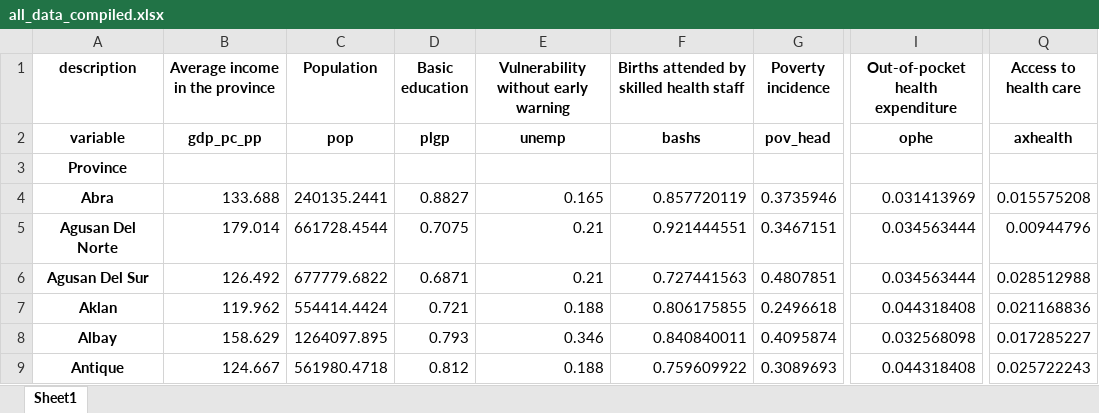
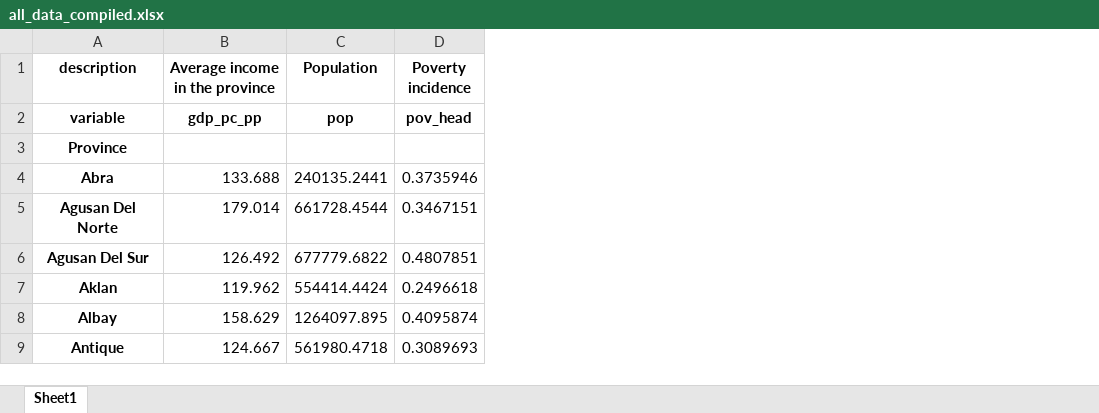
Before and after one commit to adrivsh/resilience_indicator_phl, an Excel workbook: all_data_compiled.xlsx, sheet Sheet1, drawn as a sheet; only a part is shown, gaps mark what is left out; values as stored, in another font and other column widths than the file's, no borders; the diff names each change by its address in the sheet, - before the commit and + after, or states it on an @@ line.

Commit message:
gatehring and format of the whole data set

```diff
--- a/all_data_compiled.xlsx (sheet Sheet1)
+++ b/all_data_compiled.xlsx (sheet Sheet1)
-column D (Basic education), rows 2-9: plgp |  | 0.8827 | 0.7075 | 0.6871 | 0.721 | 0.793 | 0.812
-column E, rows 1-9: Vulnerability without early warning | unemp |  | 0.165 | 0.21 | 0.21 | 0.188 | 0.346 | 0.188
-column F, rows 1-9: Births attended by skilled health staff | bashs |  | 0.857720119 | 0.921444551 | 0.727441563 | 0.806175855 | 0.840840011 | 0.759609922
-column I (Out-of-pocket health expenditure), rows 2-9: ophe |  | 0.031413969 | 0.034563444 | 0.034563444 | 0.044318408 | 0.032568098 | 0.044318408
-column Q (Access to health care), rows 2-9: axhealth |  | 0.015575208 | 0.00944796 | 0.028512988 | 0.021168836 | 0.017285227 | 0.025722243
```
Also changed, not shown: 4 other files.
